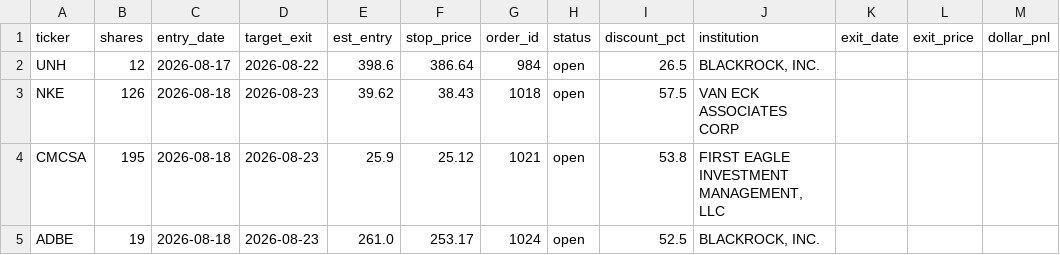
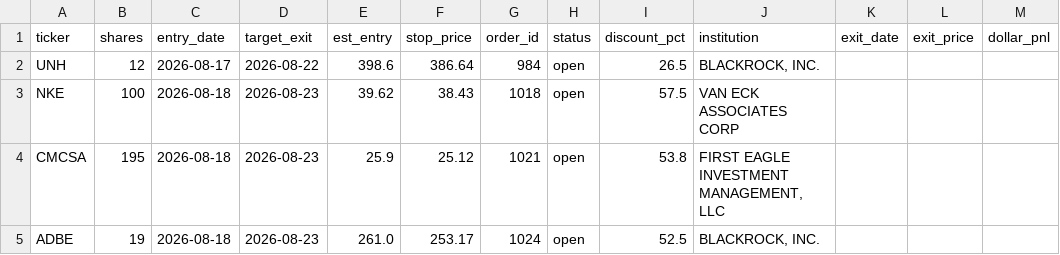
Before and after one commit to juayhiang/alphax-dashboard, a CSV file: data/inst_avgdown_positions.csv, drawn as a sheet; only a part is shown; the diff names each change by its address in the sheet, - before the commit and + after, or states it on an @@ line.

Commit message:
Auto-sync INST-ACT-AVGDOWN-001 2026-08-19 00:10

```diff
--- a/data/inst_avgdown_positions.csv
+++ b/data/inst_avgdown_positions.csv
-B3 (shares): 126
+B3 (shares): 100
```
Also changed, not shown: data/inst_avgdown_trades.csv.
